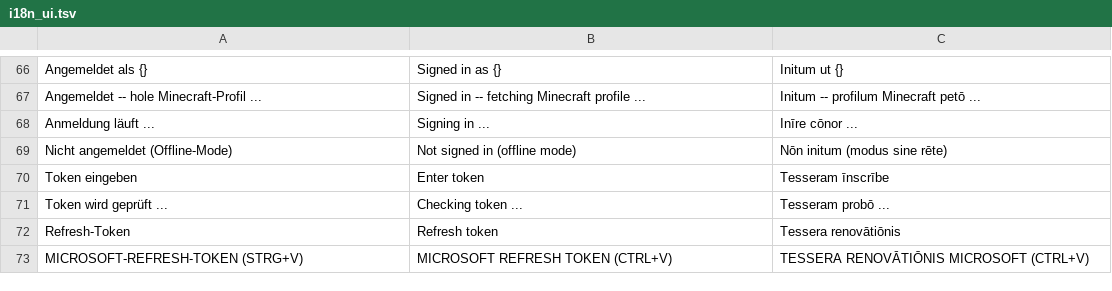
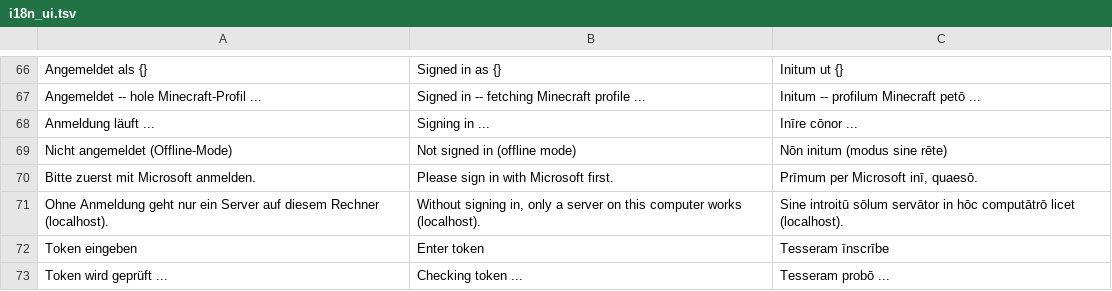
Before and after one commit to DerAntonia/coral-client, a TSV file: crates/app/src/i18n_ui.tsv, drawn as a sheet; only a part is shown, gaps mark what is left out; the shorter side is filled out with more unchanged rows.

Commit message:
Ohne Anmeldung nur localhost

```diff
--- a/crates/app/src/i18n_ui.tsv
+++ b/crates/app/src/i18n_ui.tsv
@@ -69,2 +69,4 @@ Anmeldung läuft ...	Signing in ...	Inīre cōnor ...
 Nicht angemeldet (Offline-Mode)	Not signed in (offline mode)	Nōn initum (modus sine rēte)
+Bitte zuerst mit Microsoft anmelden.	Please sign in with Microsoft first.	Prīmum per Microsoft inī, quaesō.
+Ohne Anmeldung geht nur ein Server auf diesem Rechner (localhost).	Without signing in, only a server on this computer works (localhost).	Sine introitū sōlum servātor in hōc computātrō licet (localhost).
 Token eingeben	Enter token	Tesseram īnscrībe
```
Also changed, not shown: 3 other files.
